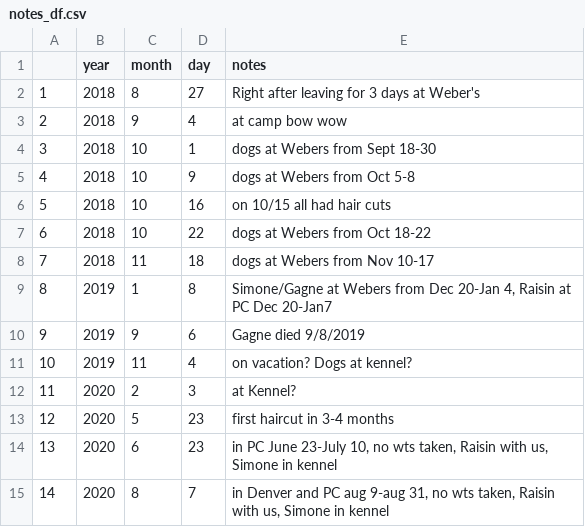
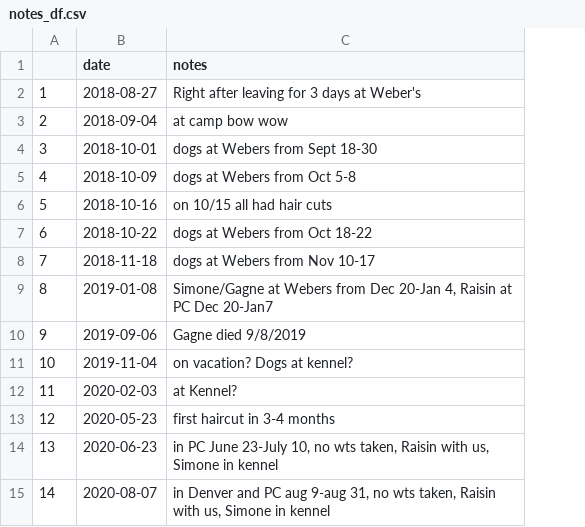
Before and after one commit to Yiting-Li/p8105_mtp_yl4362, a CSV file: data/notes_df.csv, drawn as a sheet; removed rows and columns are numbered as before the commit, all else as after; the diff names each change by its address in the sheet, - before the commit and + after, or states it on an @@ line.

```diff
--- a/data/notes_df.csv
+++ b/data/notes_df.csv
-column B (year), rows 2-15: 2018 | 2018 | 2018 | 2018 | 2018 | 2018 | 2018 | 2019 | 2019 | 2019 | 2020 | 2020 | 2020 | 2020
-column C (month), rows 2-15: 8 | 9 | 10 | 10 | 10 | 10 | 11 | 1 | 9 | 11 | 2 | 5 | 6 | 8
-column D (day), rows 2-15: 27 | 4 | 1 | 9 | 16 | 22 | 18 | 8 | 6 | 4 | 3 | 23 | 23 | 7
+column B (date), rows 2-15: 2018-08-27 | 2018-09-04 | 2018-10-01 | 2018-10-09 | 2018-10-16 | 2018-10-22 | 2018-11-18 | 2019-01-08 | 2019-09-06 | 2019-11-04 | 2020-02-03 | 2020-05-23 | 2020-06-23 | 2020-08-07
```
Also changed, not shown: data/dog_weights_df.csv, 4 other files.
